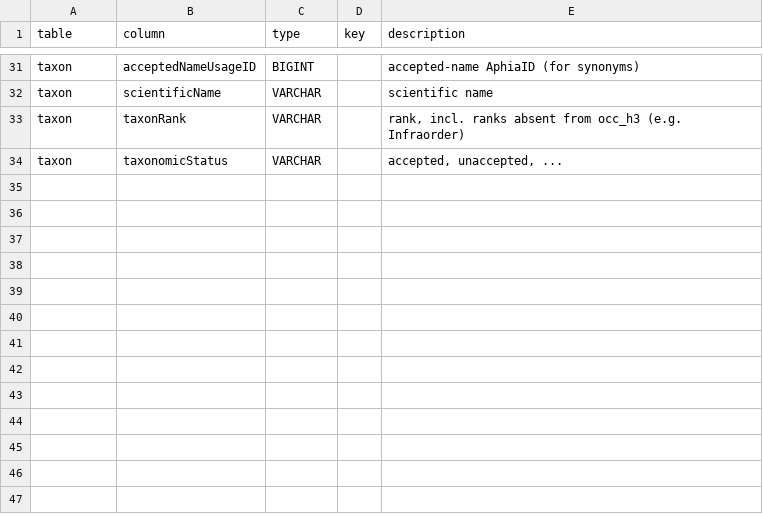
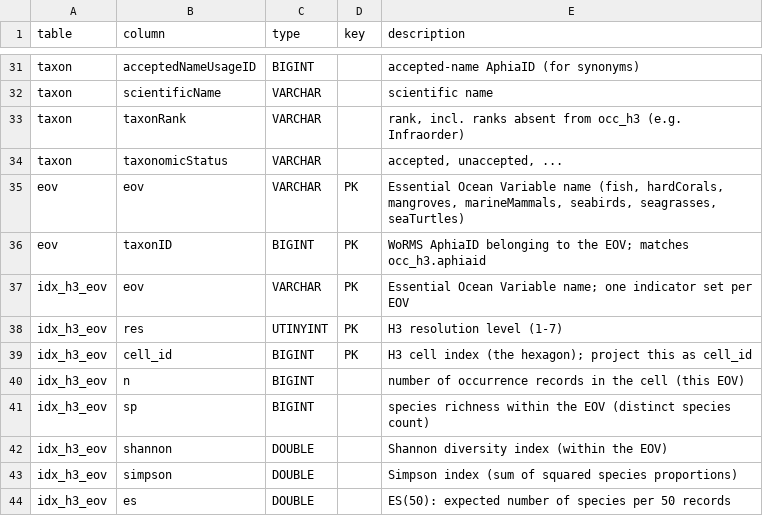
Before and after one commit to MarineSensitivity/apps, a CSV file: h3-db/schema_cols.csv, drawn as a sheet; only a part is shown, gaps mark what is left out; the diff names each change by its address in the sheet, - before the commit and + after, or states it on an @@ line.

```diff
--- a/h3-db/schema_cols.csv
+++ b/h3-db/schema_cols.csv
+row 35: eov | eov | VARCHAR | PK | Essential Ocean Variable name (fish, hardCorals, mangroves, marineMammals, seabirds, seagrasses, seaTurtles)
+row 36: eov | taxonID | BIGINT | PK | WoRMS AphiaID belonging to the EOV; matches occ_h3.aphiaid
+row 37: idx_h3_eov | eov | VARCHAR | PK | Essential Ocean Variable name; one indicator set per EOV
+row 38: idx_h3_eov | res | UTINYINT | PK | H3 resolution level (1-7)
+row 39: idx_h3_eov | cell_id | BIGINT | PK | H3 cell index (the hexagon); project this as cell_id
+row 40: idx_h3_eov | n | BIGINT |  | number of occurrence records in the cell (this EOV)
+row 41: idx_h3_eov | sp | BIGINT |  | species richness within the EOV (distinct species count)
+row 42: idx_h3_eov | shannon | DOUBLE |  | Shannon diversity index (within the EOV)
+row 43: idx_h3_eov | simpson | DOUBLE |  | Simpson index (sum of squared species proportions)
+row 44: idx_h3_eov | es | DOUBLE |  | ES(50): expected number of species per 50 records
```
Also changed, not shown: 2 other files.
